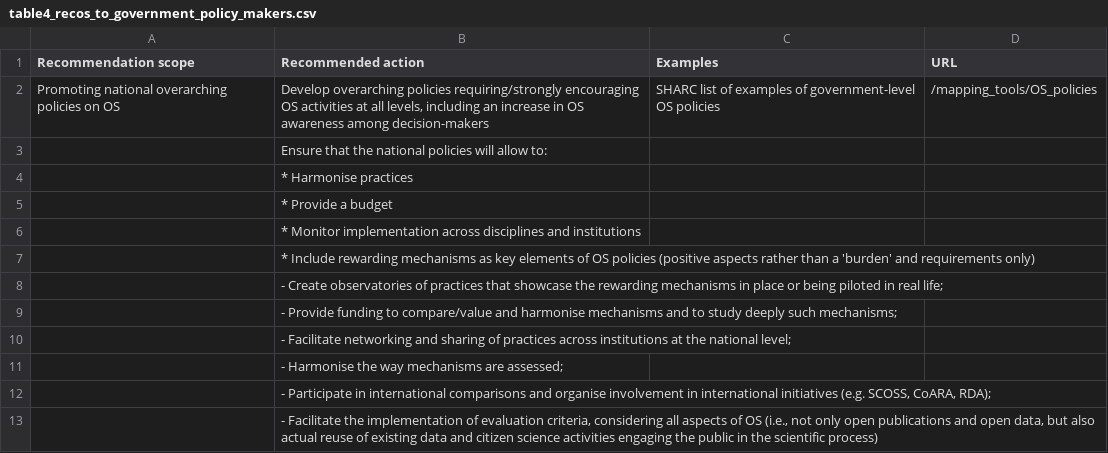
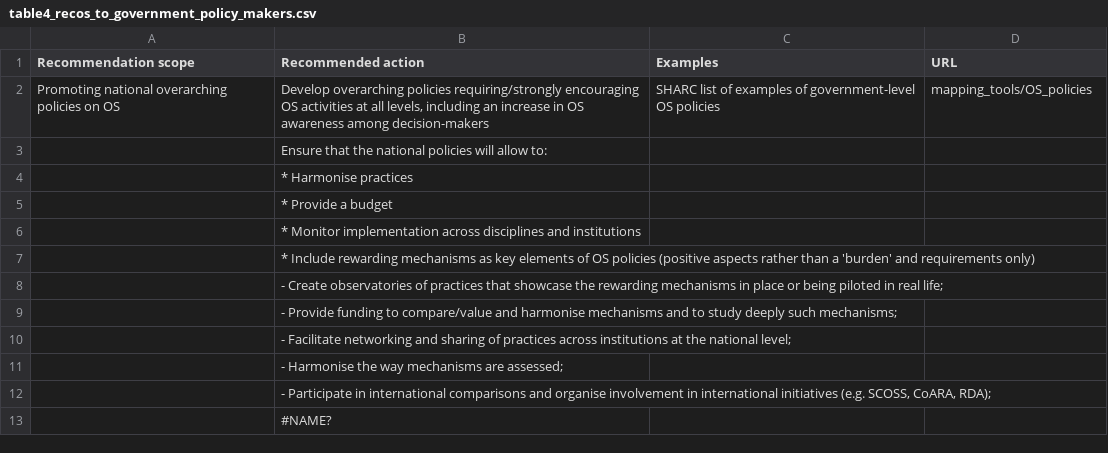
Before and after one commit to bienflorencia/rda-sharc-reco, a CSV file: tables/table4_recos_to_government_policy_makers.csv, drawn as a sheet.

Commit message:
minor changes
typos and style

```diff
--- a/tables/table4_recos_to_government_policy_makers.csv
+++ b/tables/table4_recos_to_government_policy_makers.csv
@@ -1,3 +1,3 @@
 Recommendation scope,Recommended action,Examples,URL
-Promoting national overarching policies on OS,"Develop overarching policies requiring/strongly encouraging OS activities at all levels, including an increase in OS awareness among decision-makers ",SHARC list of examples of government-level OS policies,/mapping_tools/OS_policies
+Promoting national overarching policies on OS,"Develop overarching policies requiring/strongly encouraging OS activities at all levels, including an increase in OS awareness among decision-makers ",SHARC list of examples of government-level OS policies,mapping_tools/OS_policies
 ,Ensure that the national policies will allow to:,,
@@ -12,2 +12,2 @@ Promoting national overarching policies on OS,"Develop overarching policies requ
 ,"- Participate in international comparisons and organise involvement in international initiatives (e.g. SCOSS, CoARA, RDA);",,
-,"- Facilitate the implementation of evaluation criteria, considering all aspects of OS (i.e., not only open publications and open data, but also actual reuse of existing data and citizen science activities engaging the public in the scientific process)",,
+,#NAME?,,
```
Also changed, not shown: mapping_tools/OS_policies.csv, tables/table4_recos_to_researchers.csv, 17 other files.
